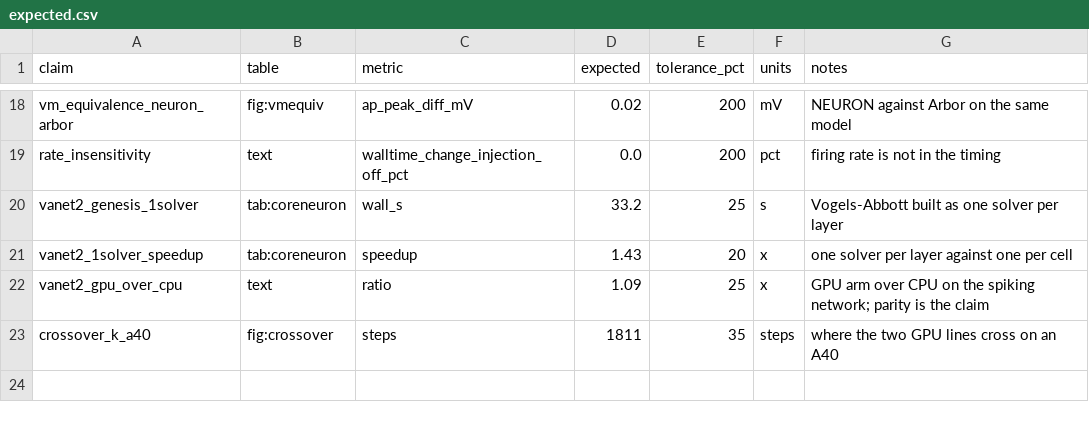
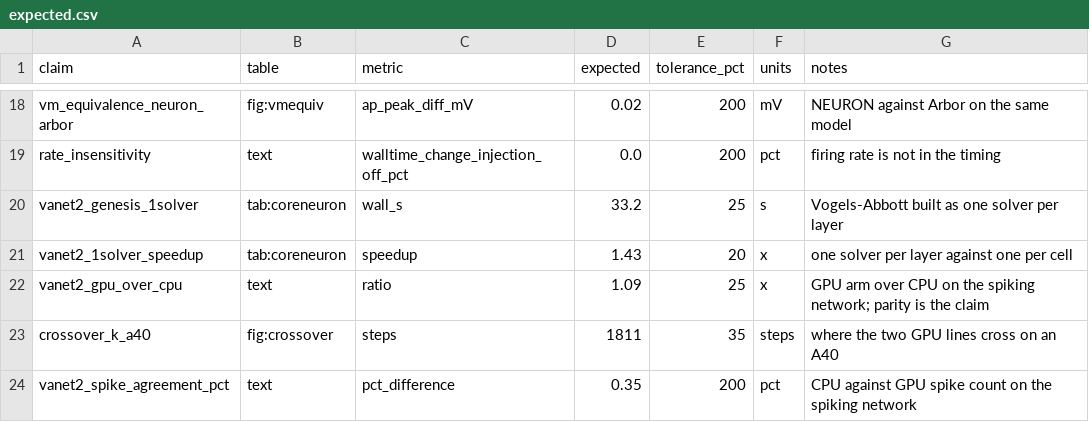
Before and after one commit to WarsawIQ/genesis-2.5, a CSV file: reproduce/expected.csv, drawn as a sheet; only a part is shown, gaps mark what is left out; the diff names each change by its address in the sheet, - before the commit and + after, or states it on an @@ line.

Commit message:
Make the CPU/GPU spike agreement measurable, and reorder the abstract
VAnet2 had no way to report spike counts, so the paper's agreement figure
came from ad-hoc runs and a reviewer could not check it. Both batch scripts
now take GENESIS_VANET2_SPIKEFILE and record every spike through a
spikehistory element. It is off by default: spikehistory walks its whole
message list on each event, so with 4000 cells attached the timed arms must
not pay for it. The recorded runs are separate from the timed ones.

Confirmed against the published figure: the CPU arm counts 545,371 spikes on
both nodes, exactly the number in Table 5.

stages/50_spiking.sh runs both arms with recording on and reports their
difference, so the agreement becomes a checked claim rather than a stated
one.

Two stages could not run on their own despite the README saying they can:
without run_all.sh they had no CUDA runtime on the library path, and the GPU
binary died with "libcudart.so.12: cannot open shared object file". Both now
derive it from CUDA_HOME. Found by running a stage standalone, not by
reading it.

Abstract reordered so it follows one line of argument: what the release
adds, what the accelerator achieves, how it compares with other simulators,
what coverage it gains, and only then the optimisation and the repairs.
Spiking networks and the A40 crossover were missing from it entirely.

```diff
--- a/reproduce/expected.csv
+++ b/reproduce/expected.csv
+row 24: vanet2_spike_agreement_pct | text | pct_difference | 0.35 | 200 | pct | CPU against GPU spike count on the spiking network
```
Also changed, not shown: 6 other files.
